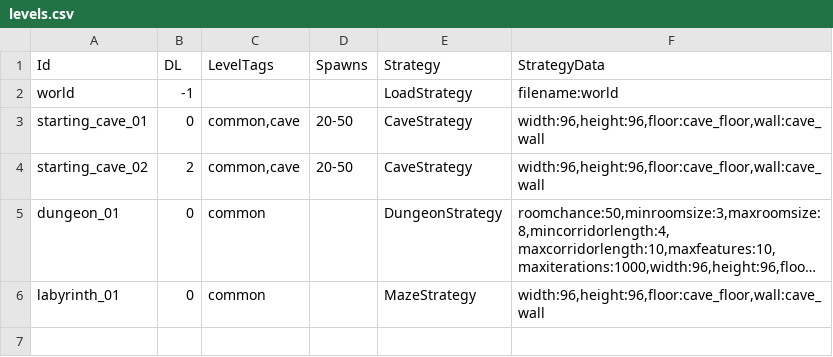
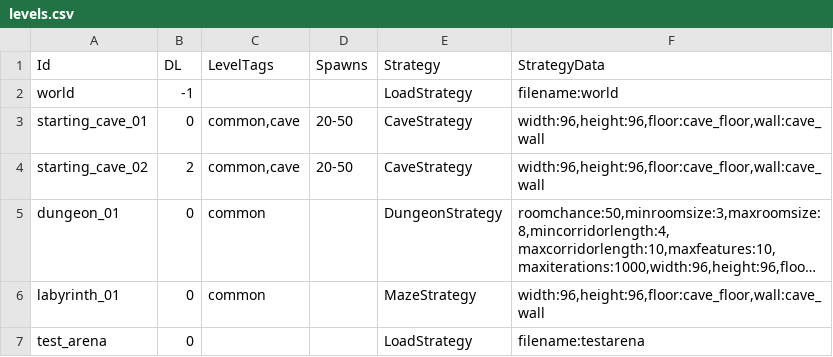
Before and after one commit to jarizleifr/wastedrudgers, a CSV file: WasteDrudgers.Data/csv/levels.csv, drawn as a sheet; long unchanged cells end in …; the diff names each change by its address in the sheet, - before the commit and + after, or states it on an @@ line.

```diff
--- a/WasteDrudgers.Data/csv/levels.csv
+++ b/WasteDrudgers.Data/csv/levels.csv
+row 7: test_arena | 0 |  |  | LoadStrategy | filename:testarena
```
Also changed, not shown: WasteDrudgers.Data/csv/items.csv, 41 other files.
